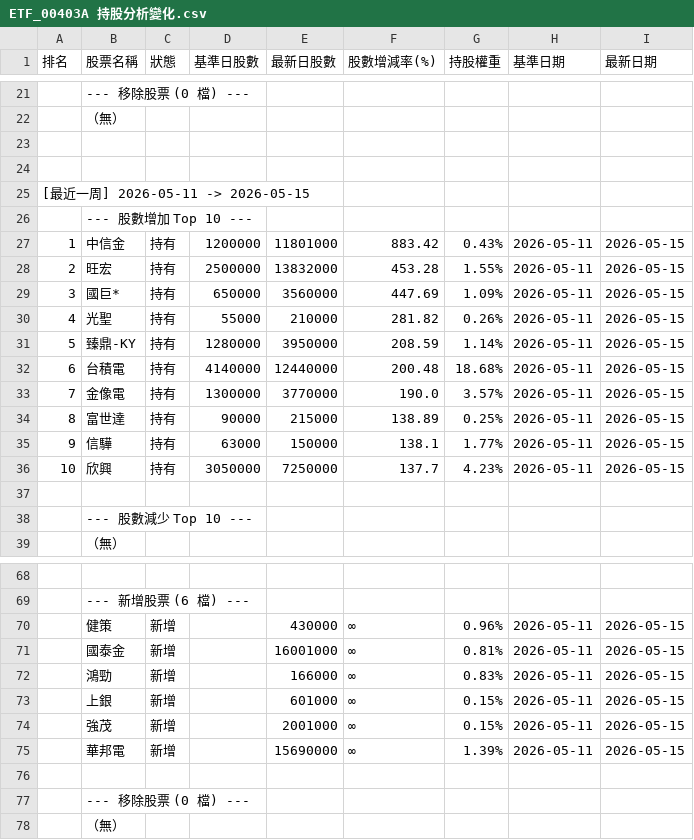
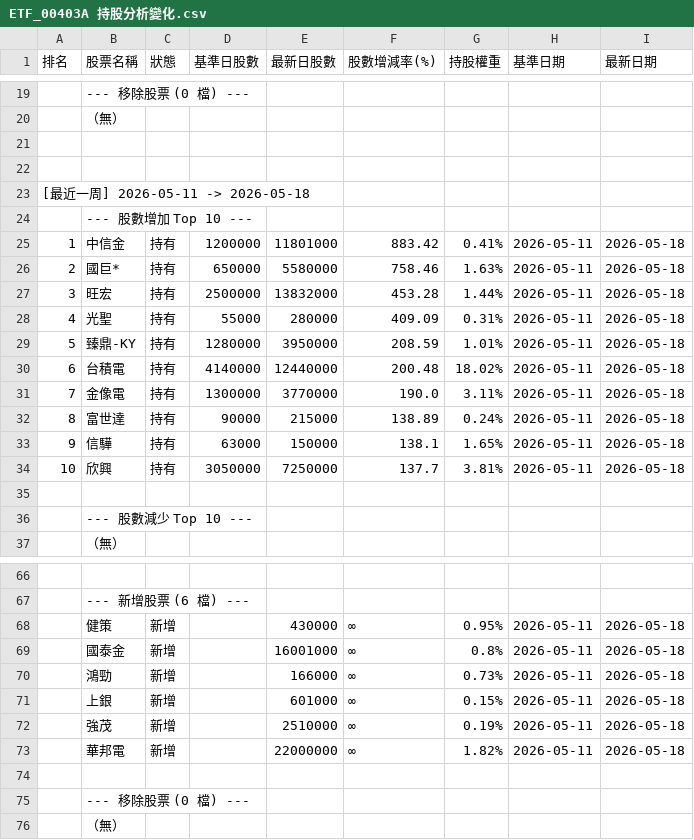
Before and after one commit to charle0111/My-Web, a CSV file: ETF_00403A 持股分析變化.csv, drawn as a sheet; only a part is shown, gaps mark what is left out; the diff covers the shown part only.

```diff
--- a/ETF_00403A 持股分析變化.csv
+++ b/ETF_00403A 持股分析變化.csv
@@ -24,14 +22,14 @@
 ,,,,,,,,
-[最近一周] 2026-05-11 -> 2026-05-15,,,,,,,,
+[最近一周] 2026-05-11 -> 2026-05-18,,,,,,,,
 ,--- 股數增加 Top 10 ---,,,,,,,
-1,中信金,持有,1200000,11801000,883.42,0.43%,2026-05-11,2026-05-15
-2,旺宏,持有,2500000,13832000,453.28,1.55%,2026-05-11,2026-05-15
-3,國巨*,持有,650000,3560000,447.69,1.09%,2026-05-11,2026-05-15
-4,光聖,持有,55000,210000,281.82,0.26%,2026-05-11,2026-05-15
-5,臻鼎-KY,持有,1280000,3950000,208.59,1.14%,2026-05-11,2026-05-15
-6,台積電,持有,4140000,12440000,200.48,18.68%,2026-05-11,2026-05-15
-7,金像電,持有,1300000,3770000,190.0,3.57%,2026-05-11,2026-05-15
-8,富世達,持有,90000,215000,138.89,0.25%,2026-05-11,2026-05-15
-9,信驊,持有,63000,150000,138.1,1.77%,2026-05-11,2026-05-15
-10,欣興,持有,3050000,7250000,137.7,4.23%,2026-05-11,2026-05-15
+1,中信金,持有,1200000,11801000,883.42,0.41%,2026-05-11,2026-05-18
+2,國巨*,持有,650000,5580000,758.46,1.63%,2026-05-11,2026-05-18
+3,旺宏,持有,2500000,13832000,453.28,1.44%,2026-05-11,2026-05-18
+4,光聖,持有,55000,280000,409.09,0.31%,2026-05-11,2026-05-18
+5,臻鼎-KY,持有,1280000,3950000,208.59,1.01%,2026-05-11,2026-05-18
+6,台積電,持有,4140000,12440000,200.48,18.02%,2026-05-11,2026-05-18
+7,金像電,持有,1300000,3770000,190.0,3.11%,2026-05-11,2026-05-18
+8,富世達,持有,90000,215000,138.89,0.24%,2026-05-11,2026-05-18
+9,信驊,持有,63000,150000,138.1,1.65%,2026-05-11,2026-05-18
+10,欣興,持有,3050000,7250000,137.7,3.81%,2026-05-11,2026-05-18
 ,,,,,,,,
@@ -69,8 +67,8 @@
 ,--- 新增股票 (6 檔) ---,,,,,,,
-,健策,新增,,430000,∞,0.96%,2026-05-11,2026-05-15
-,國泰金,新增,,16001000,∞,0.81%,2026-05-11,2026-05-15
-,鴻勁,新增,,166000,∞,0.83%,2026-05-11,2026-05-15
-,上銀,新增,,601000,∞,0.15%,2026-05-11,2026-05-15
-,強茂,新增,,2001000,∞,0.15%,2026-05-11,2026-05-15
-,華邦電,新增,,15690000,∞,1.39%,2026-05-11,2026-05-15
+,健策,新增,,430000,∞,0.95%,2026-05-11,2026-05-18
+,國泰金,新增,,16001000,∞,0.8%,2026-05-11,2026-05-18
+,鴻勁,新增,,166000,∞,0.73%,2026-05-11,2026-05-18
+,上銀,新增,,601000,∞,0.15%,2026-05-11,2026-05-18
+,強茂,新增,,2510000,∞,0.19%,2026-05-11,2026-05-18
+,華邦電,新增,,22000000,∞,1.82%,2026-05-11,2026-05-18
 ,,,,,,,,
```
Also changed, not shown: 2 added rows, 4 removed rows and 93 edited cells elsewhere in this file, ETF_00403A 持股分析.csv.
